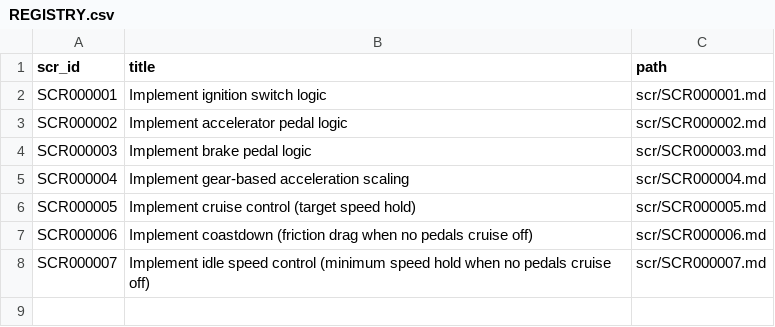
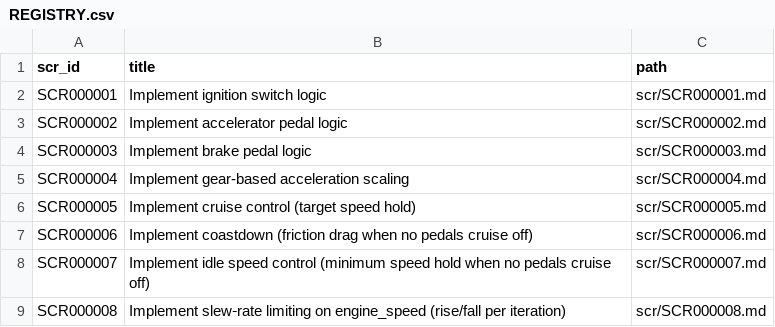
Before and after one commit to likhi55/ECU-LLM, a CSV file: scr/REGISTRY.csv, drawn as a sheet; the diff names each change by its address in the sheet, - before the commit and + after, or states it on an @@ line.

```diff
--- a/scr/REGISTRY.csv
+++ b/scr/REGISTRY.csv
+row 9: SCR000008 | Implement slew‑rate limiting on engine_speed (rise/fall per iteration) | scr/SCR000008.md
```
